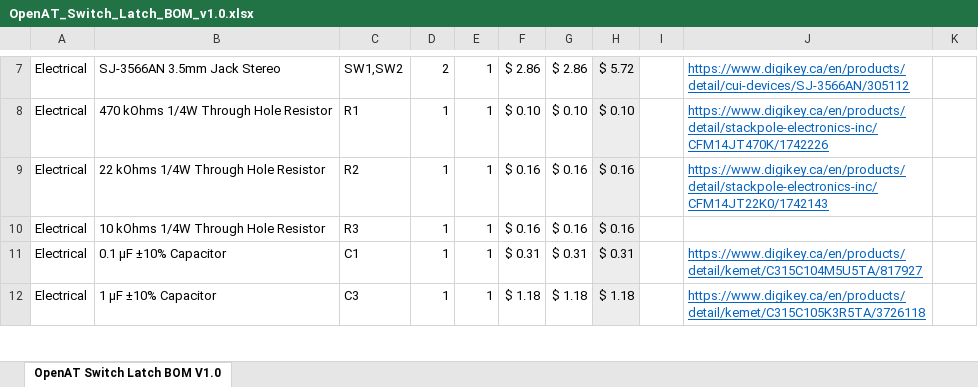
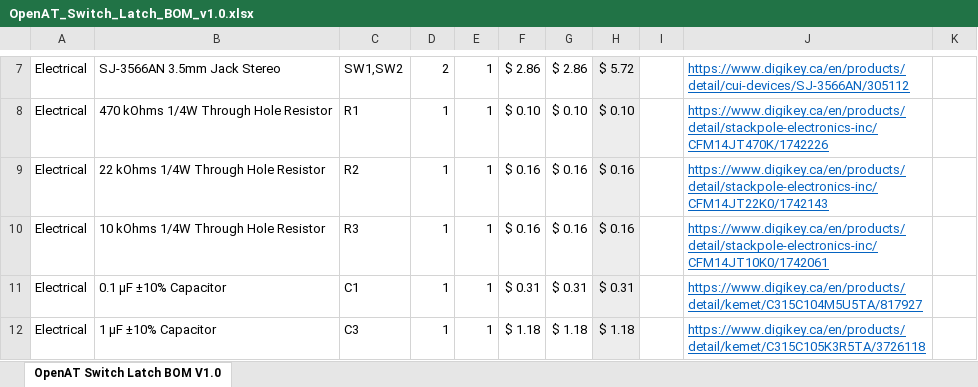
Before and after one commit to makersmakingchange/OpenAT-Switch-Latch, an Excel workbook: Documentation/OpenAT_Switch_Latch_BOM_v1.0.xlsx, sheet OpenAT Switch Latch BOM V1.0, drawn as a sheet; only a part is shown, gaps mark what is left out; values as stored, in another font and other column widths than the file's, no borders; the diff names each change by its address in the sheet, - before the commit and + after, or states it on an @@ line.

Commit message:
Updated BOM file links

```diff
--- a/Documentation/OpenAT_Switch_Latch_BOM_v1.0.xlsx (sheet OpenAT Switch Latch BOM V1.0)
+++ b/Documentation/OpenAT_Switch_Latch_BOM_v1.0.xlsx (sheet OpenAT Switch Latch BOM V1.0)
-J10: (empty)
+J10: https://www.digikey.ca/en/products/detail/stackpole-electronics-inc/CFM14JT10K0/1742061
```
